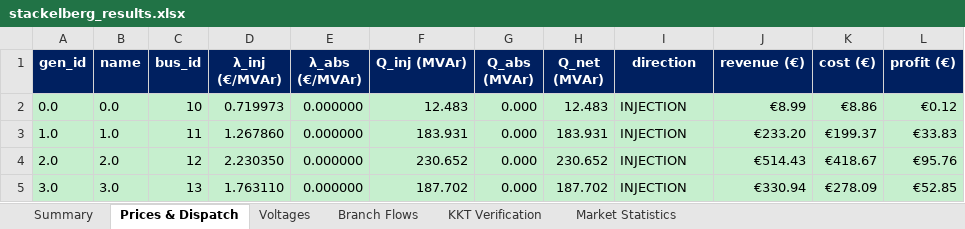
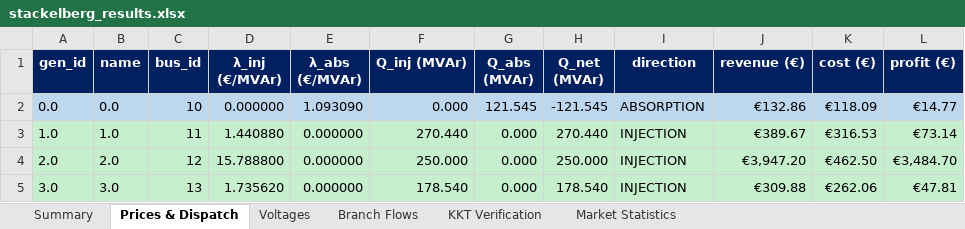
Before and after one commit to nospa62/Stackelberg_MPEC, an Excel workbook: output/stackelberg_results.xlsx, sheet Prices & Dispatch, drawn as a sheet; values as stored, in another font and other column widths than the file's, no borders; the diff names each change by its address in the sheet, - before the commit and + after, or states it on an @@ line.

```diff
--- a/output/stackelberg_results.xlsx (sheet Prices & Dispatch)
+++ b/output/stackelberg_results.xlsx (sheet Prices & Dispatch)
-A2:L2 fill: #C6EFCE
+A2:L2 fill: #BDD7EE
-D2 (λ_inj (€/MVAr)): 0.719973
+D2 (λ_inj (€/MVAr)): 0.000000
-E2 (λ_abs (€/MVAr)): 0.000000
+E2 (λ_abs (€/MVAr)): 1.093090
-F2 (Q_inj (MVAr)): 12.483
+F2 (Q_inj (MVAr)): 0.000
-G2 (Q_abs (MVAr)): 0.000
+G2 (Q_abs (MVAr)): 121.545
-H2 (Q_net (MVAr)): 12.483
+H2 (Q_net (MVAr)): -121.545
-I2 (direction): INJECTION
+I2 (direction): ABSORPTION
-J2 (revenue (€)): €8.99
+J2 (revenue (€)): €132.86
-K2 (cost (€)): €8.86
+K2 (cost (€)): €118.09
-L2 (profit (€)): €0.12
+L2 (profit (€)): €14.77
-D3 (λ_inj (€/MVAr)): 1.267860
+D3 (λ_inj (€/MVAr)): 1.440880
-F3 (Q_inj (MVAr)): 183.931
+F3 (Q_inj (MVAr)): 270.440
-H3 (Q_net (MVAr)): 183.931
+H3 (Q_net (MVAr)): 270.440
-J3 (revenue (€)): €233.20
+J3 (revenue (€)): €389.67
-K3 (cost (€)): €199.37
+K3 (cost (€)): €316.53
-L3 (profit (€)): €33.83
+L3 (profit (€)): €73.14
-D4 (λ_inj (€/MVAr)): 2.230350
+D4 (λ_inj (€/MVAr)): 15.788800
-F4 (Q_inj (MVAr)): 230.652
+F4 (Q_inj (MVAr)): 250.000
-H4 (Q_net (MVAr)): 230.652
+H4 (Q_net (MVAr)): 250.000
-J4 (revenue (€)): €514.43
+J4 (revenue (€)): €3,947.20
-K4 (cost (€)): €418.67
+K4 (cost (€)): €462.50
-L4 (profit (€)): €95.76
+L4 (profit (€)): €3,484.70
-D5 (λ_inj (€/MVAr)): 1.763110
+D5 (λ_inj (€/MVAr)): 1.735620
-F5 (Q_inj (MVAr)): 187.702
+F5 (Q_inj (MVAr)): 178.540
-H5 (Q_net (MVAr)): 187.702
+H5 (Q_net (MVAr)): 178.540
-J5 (revenue (€)): €330.94
+J5 (revenue (€)): €309.88
-K5 (cost (€)): €278.09
+K5 (cost (€)): €262.06
-L5 (profit (€)): €52.85
+L5 (profit (€)): €47.81
```
Also changed, not shown: sheet Branch Flows, sheet Voltages, sheet KKT Verification, sheet Market Statistics, sheet Summary, 8 other files.
